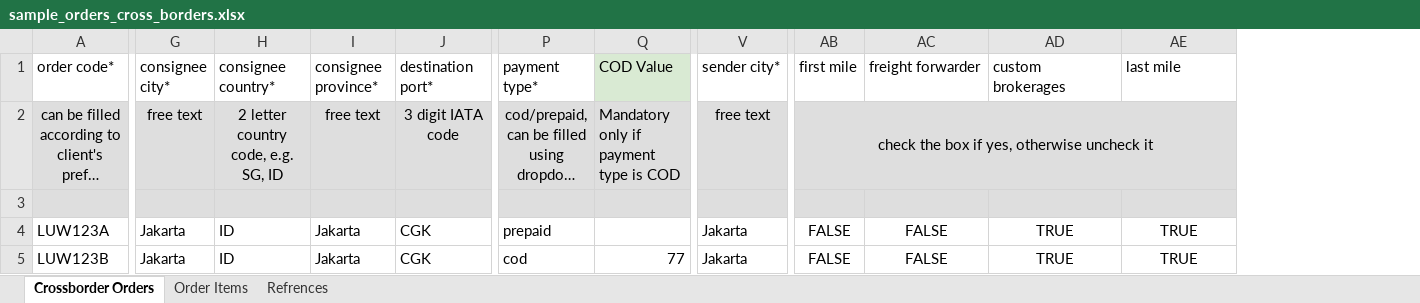
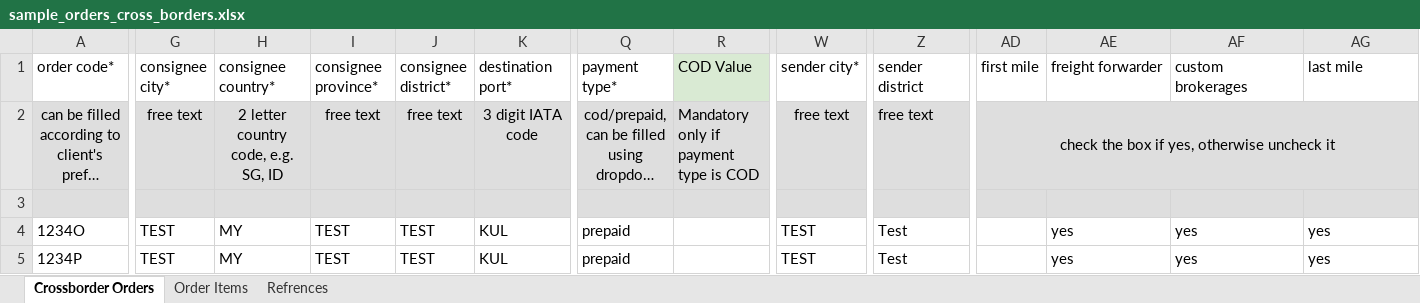
Before and after one commit to dendydandees/group-3, an Excel workbook: static/files/orders/sample_orders_cross_borders.xlsx, sheet Crossborder Orders, drawn as a sheet; only a part is shown, gaps mark what is left out; long unchanged cells end in …; values as stored, in another font and other column widths than the file's, no borders; charts and pictures not drawn; addresses are those after the commit; the diff covers the shown part only; the diff names each change by its address in the sheet, - before the commit and + after, or states it on an @@ line.

Commit message:
[CHANGE] Consignee state to consignee district for order upload [FIX] Service type accept a 'yes' or 'YES' value

```diff
--- a/static/files/orders/sample_orders_cross_borders.xlsx (sheet Crossborder Orders)
+++ b/static/files/orders/sample_orders_cross_borders.xlsx (sheet Crossborder Orders)
+column J (consignee district*), rows 2-5: free text |  | TEST | TEST
+column Z (sender district), rows 2-5: free text |  | Test | Test
-A4 (order code*): LUW123A
+A4 (order code*): 1234O
-G4:G5 (consignee city*): Jakarta
+G4:G5 (consignee city*): TEST
-H4:H5 (consignee country*): ID
+H4:H5 (consignee country*): MY
-I4:I5 (consignee province*): Jakarta
+I4:I5 (consignee province*): TEST
-K4:K5 (destination port*): CGK
+K4:K5 (destination port*): KUL
-W4:W5 (sender city*): Jakarta
+W4:W5 (sender city*): TEST
-AD4:AD5 (first mile): FALSE
+AD4:AD5 (first mile): (empty)
-AE4:AE5 (freight forwarder): FALSE
+AE4:AE5 (freight forwarder): yes
-AE4:AG5 alignment: center
+AE4:AG5 alignment: left
-AF4:AF5 (custom brokerages): TRUE
+AF4:AF5 (custom brokerages): yes
-AG4:AG5 (last mile): TRUE
+AG4:AG5 (last mile): yes
-A5 (order code*): LUW123B
+A5 (order code*): 1234P
-Q5 (payment type*): cod
+Q5 (payment type*): prepaid
-R5 (COD Value): 77
+R5 (COD Value): (empty)
```
Also changed, not shown: 1 edited cell elsewhere in this sheet, sheet Order Items, 2 other files.
